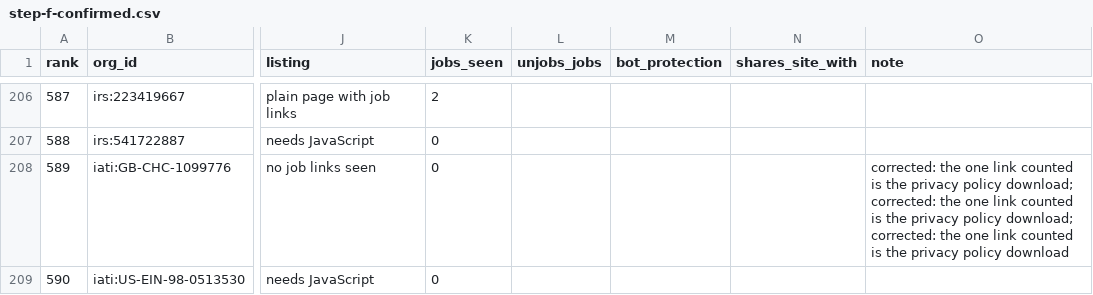
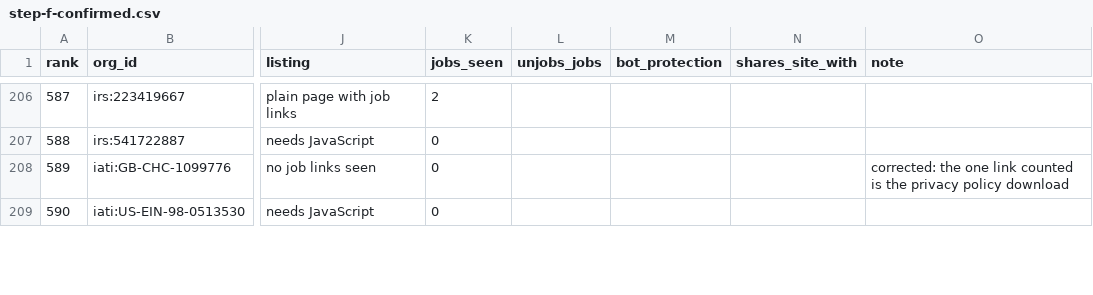
Before and after one commit to AidJobs/AidJobs, a CSV file: docs/architecture/source-survey/step-f-confirmed.csv, drawn as a sheet; only a part is shown, gaps mark what is left out; the diff covers the shown part only; the diff names each change by its address in the sheet, - before the commit and + after, or states it on an @@ line.

```diff
--- a/docs/architecture/source-survey/step-f-confirmed.csv
+++ b/docs/architecture/source-survey/step-f-confirmed.csv
-O208 (note): …privacy policy download; corrected: the one link counted is the privacy policy download; corrected: the one link counted is the privacy policy download
+O208 (note): …privacy policy download
```
Also changed, not shown: 5 edited cells elsewhere in this file, 4 other files.
